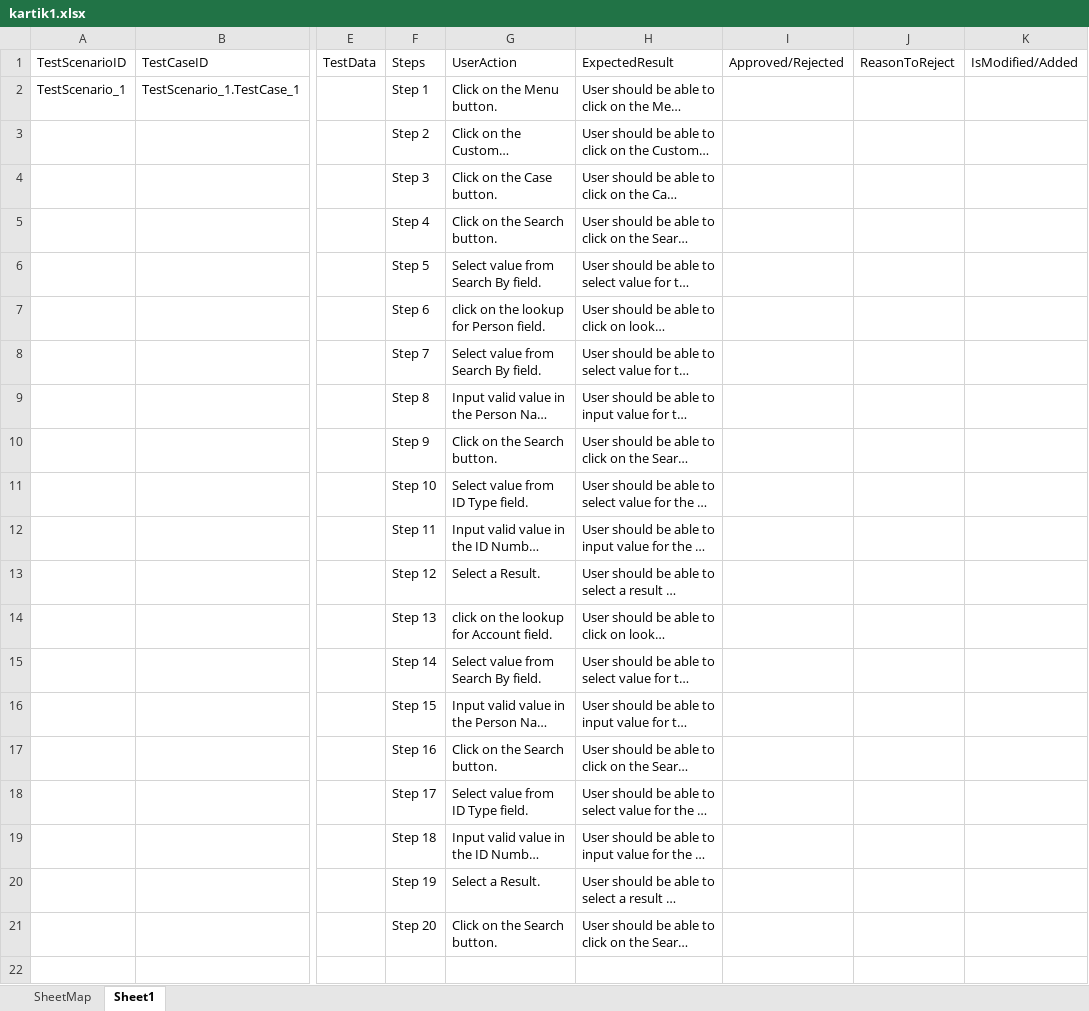
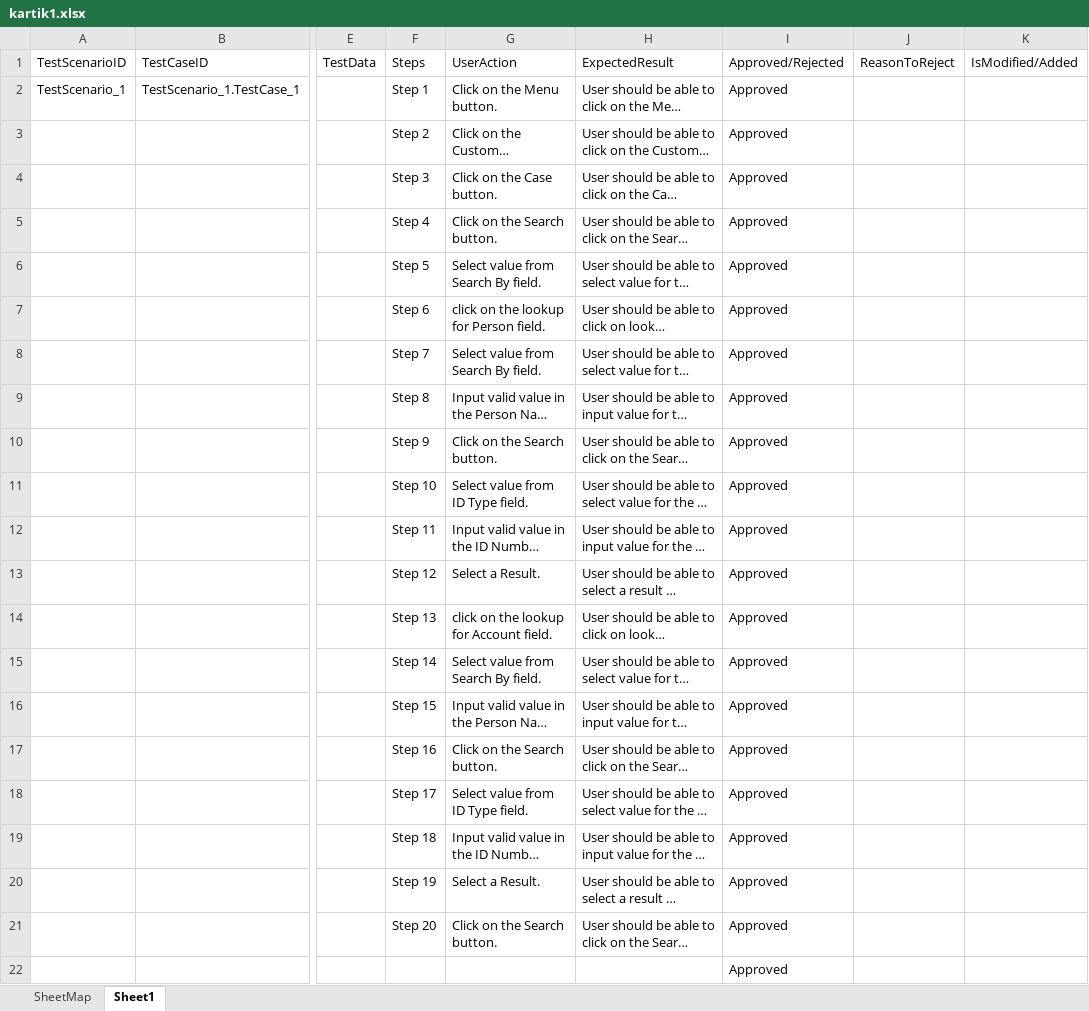
Before and after one commit to SNAP206/GitVerify, an Excel workbook: kartik1.xlsx, sheet Sheet1, drawn as a sheet; only a part is shown, gaps mark what is left out; long unchanged cells end in …; values as stored, in another font and other column widths than the file's, no borders; table styles not drawn; rows hold the shown columns only; the diff names each change by its address in the sheet, - before the commit and + after, or states it on an @@ line.

Commit message:
Add files via upload

```diff
--- a/kartik1.xlsx (sheet Sheet1)
+++ b/kartik1.xlsx (sheet Sheet1)
-I2:I21: (empty)
+I2:I21: Approved
+row 22:  |  |  |  |  |  | Approved
```
